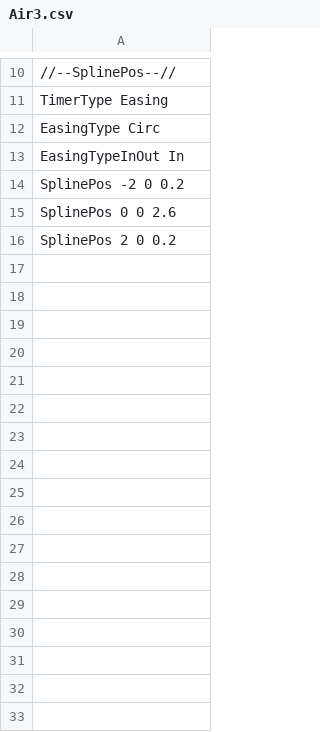
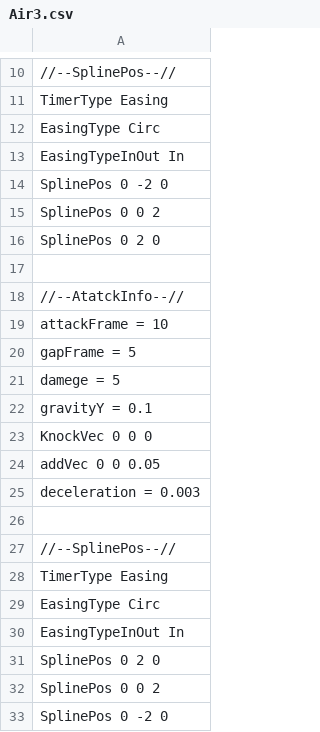
Before and after one commit to Rion1127/63GameProject, a CSV file: application/Resources/AttackInfo/Air3.csv, drawn as a sheet; only a part is shown, gaps mark what is left out; the diff covers the shown part only.

```diff
--- a/application/Resources/AttackInfo/Air3.csv
+++ b/application/Resources/AttackInfo/Air3.csv
@@ -13,4 +13,21 @@ EasingType Circ
 EasingTypeInOut In
-SplinePos -2 0 0.2
-SplinePos 0 0 2.6
-SplinePos 2 0 0.2
+SplinePos 0 -2 0
+SplinePos 0 0 2
+SplinePos 0 2 0
+
+//--AtatckInfo--//
+attackFrame = 10
+gapFrame = 5
+damege = 5
+gravityY = 0.1
+KnockVec 0 0 0
+addVec 0 0 0.05
+deceleration = 0.003
+
+//--SplinePos--//
+TimerType Easing
+EasingType Circ
+EasingTypeInOut In
+SplinePos 0 2 0
+SplinePos 0 0 2
+SplinePos 0 -2 0
```
Also changed, not shown: 34 added rows and 5 edited cells elsewhere in this file, application/Resources/AttackInfo/Ground1.csv, application/Resources/AttackInfo/Ground2.csv, 6 other files.
